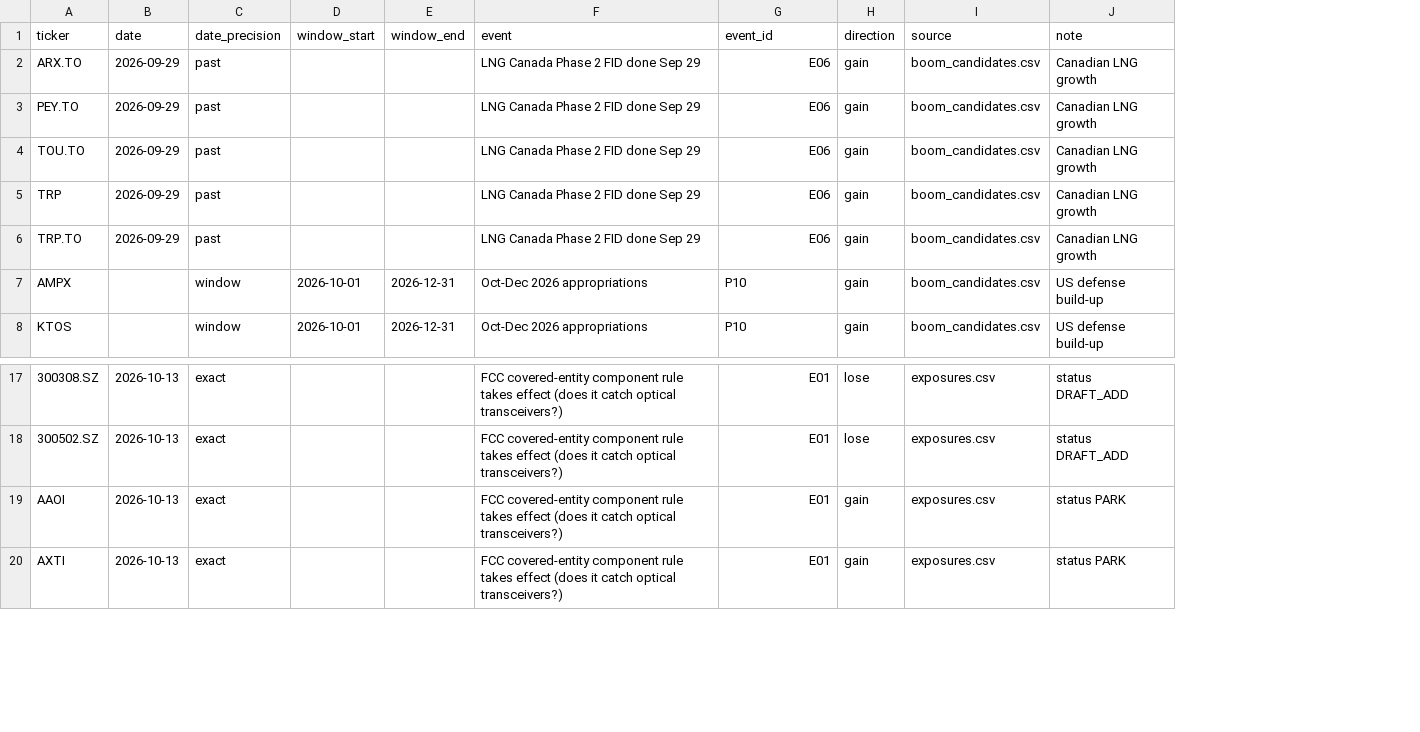
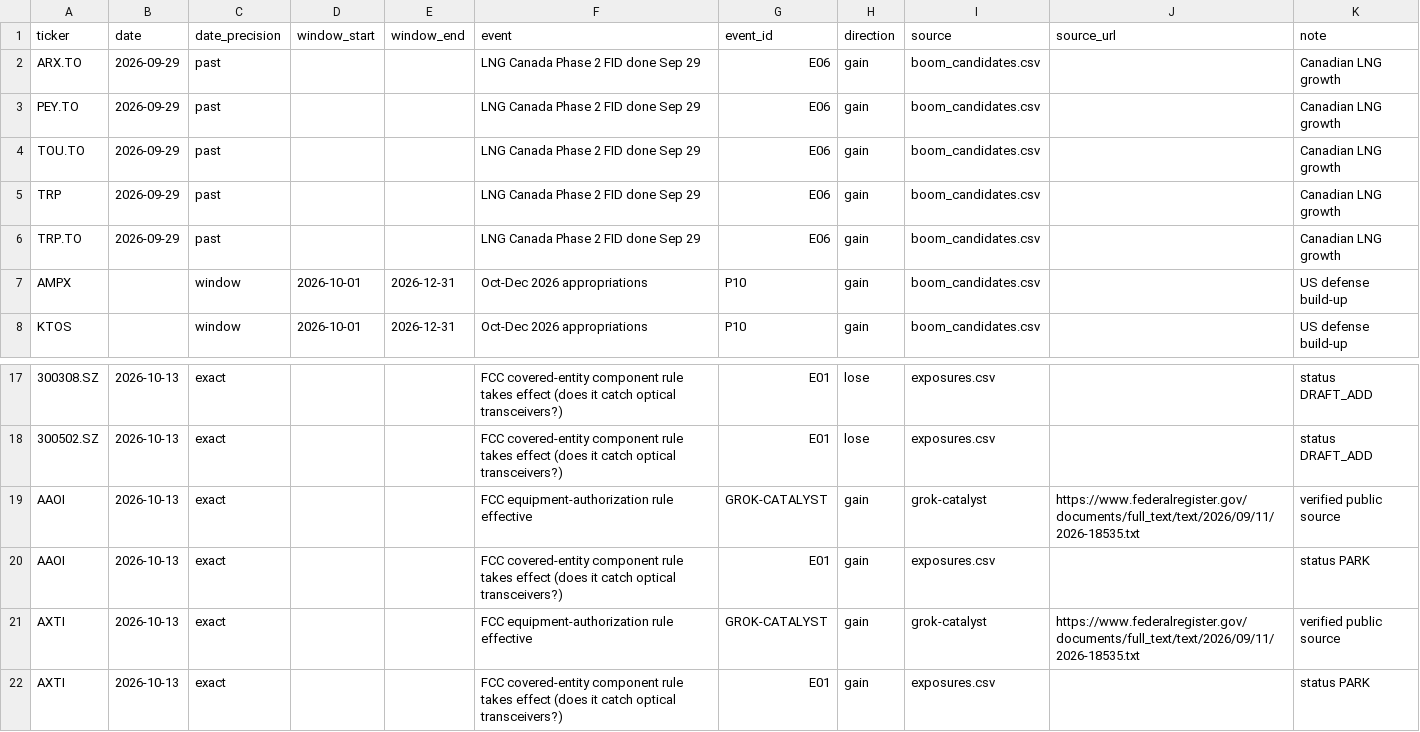
Before and after one commit to nikdep/market-dash-lkoa20, a CSV file: api/catalysts.csv, drawn as a sheet; only a part is shown, gaps mark what is left out; the diff covers the shown part only; the diff names each change by its address in the sheet, - before the commit and + after, or states it on an @@ line.

```diff
--- a/api/catalysts.csv
+++ b/api/catalysts.csv
+column J (source_url), empty
+row 19: AAOI | 2026-10-13 | exact |  |  | FCC equipment-authorization rule effective | GROK-CATALYST | gain | grok-catalyst | https://www.federalregister.gov/documents/full_text/text/2026/09/11/2026-18535.txt | verified public source
+row 21: AXTI | 2026-10-13 | exact |  |  | FCC equipment-authorization rule effective | GROK-CATALYST | gain | grok-catalyst | https://www.federalregister.gov/documents/full_text/text/2026/09/11/2026-18535.txt | verified public source
```
Also changed, not shown: 10 added rows elsewhere in this file, api/posts.csv, 5 other files.
